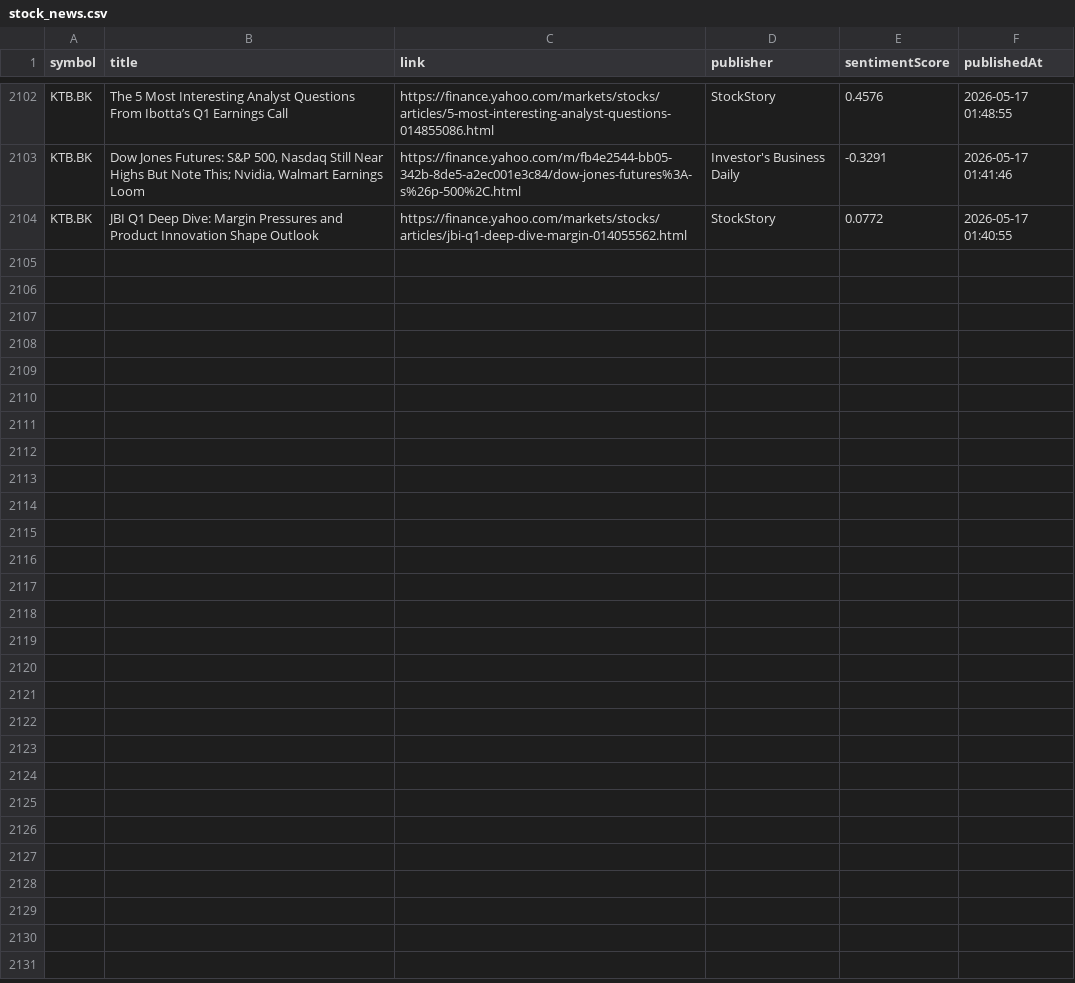
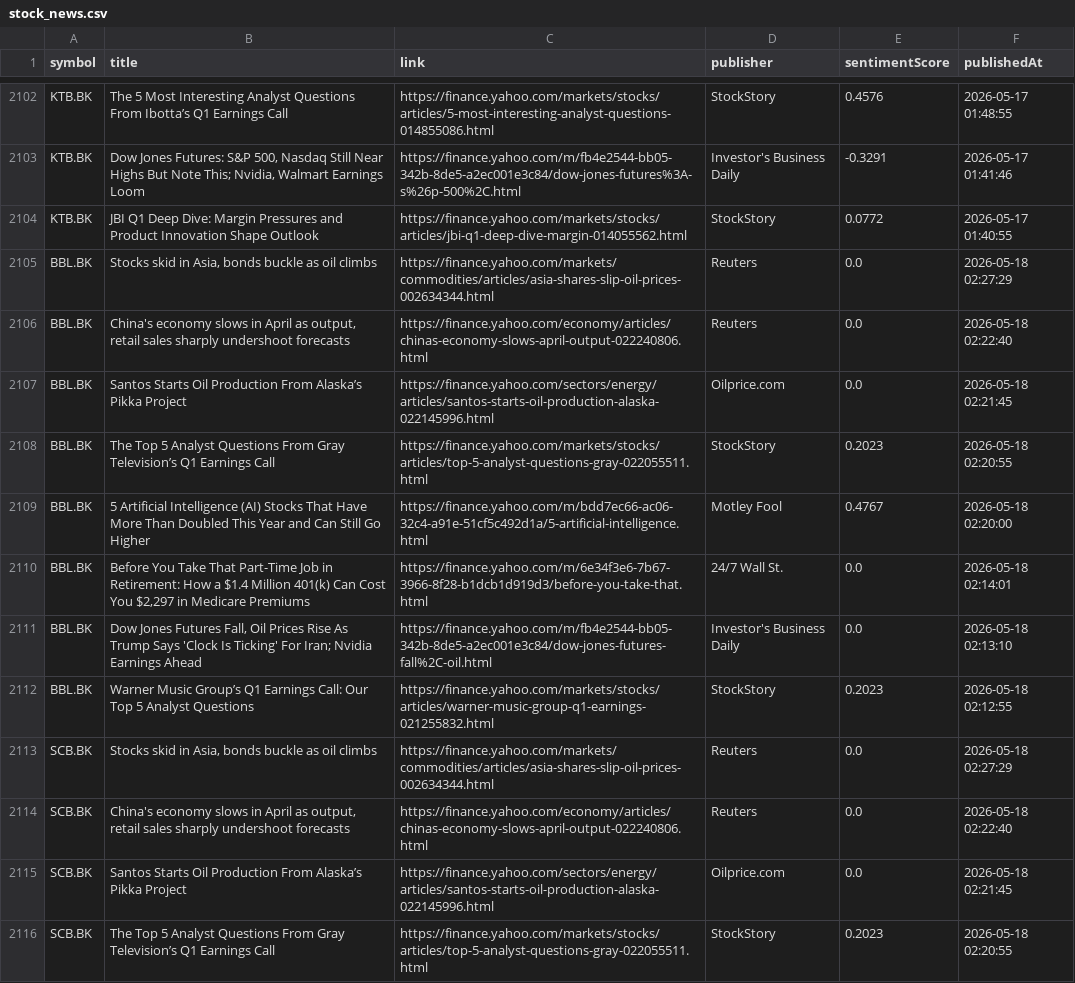
Before and after one commit to Narinthon-B/Finance-market, a CSV file: files/stock_news.csv, drawn as a sheet; only a part is shown, gaps mark what is left out; the diff covers the shown part only; the diff names each change by its address in the sheet, - before the commit and + after, or states it on an @@ line.

```diff
--- a/files/stock_news.csv
+++ b/files/stock_news.csv
+row 2105: BBL.BK | Stocks skid in Asia, bonds buckle as oil climbs | https://finance.yahoo.com/markets/commodities/articles/asia-shares-slip-oil-prices-002634344.html | Reuters | 0.0 | 2026-05-18 02:27:29
+row 2106: BBL.BK | China's economy slows in April as output, retail sales sharply undershoot forecasts | https://finance.yahoo.com/economy/articles/chinas-economy-slows-april-output-022240806.html | Reuters | 0.0 | 2026-05-18 02:22:40
+row 2107: BBL.BK | Santos Starts Oil Production From Alaska’s Pikka Project | https://finance.yahoo.com/sectors/energy/articles/santos-starts-oil-production-alaska-022145996.html | Oilprice.com | 0.0 | 2026-05-18 02:21:45
+row 2108: BBL.BK | The Top 5 Analyst Questions From Gray Television’s Q1 Earnings Call | https://finance.yahoo.com/markets/stocks/articles/top-5-analyst-questions-gray-022055511.html | StockStory | 0.2023 | 2026-05-18 02:20:55
+row 2109: BBL.BK | 5 Artificial Intelligence (AI) Stocks That Have More Than Doubled This Year and Can Still Go Higher | https://finance.yahoo.com/m/bdd7ec66-ac06-32c4-a91e-51cf5c492d1a/5-artificial-intelligence.html | Motley Fool | 0.4767 | 2026-05-18 02:20:00
+row 2110: BBL.BK | Before You Take That Part-Time Job in Retirement: How a $1.4 Million 401(k) Can Cost You $2,297 in Medicare Premiums | https://finance.yahoo.com/m/6e34f3e6-7b67-3966-8f28-b1dcb1d919d3/before-you-take-that.html | 24/7 Wall St. | 0.0 | 2026-05-18 02:14:01
+row 2111: BBL.BK | Dow Jones Futures Fall, Oil Prices Rise As Trump Says 'Clock Is Ticking' For Iran; Nvidia Earnings Ahead | https://finance.yahoo.com/m/fb4e2544-bb05-342b-8de5-a2ec001e3c84/dow-jones-futures-fall%2C-oil.html | Investor's Business Daily | 0.0 | 2026-05-18 02:13:10
+row 2112: BBL.BK | Warner Music Group’s Q1 Earnings Call: Our Top 5 Analyst Questions | https://finance.yahoo.com/markets/stocks/articles/warner-music-group-q1-earnings-021255832.html | StockStory | 0.2023 | 2026-05-18 02:12:55
+row 2113: SCB.BK | Stocks skid in Asia, bonds buckle as oil climbs | https://finance.yahoo.com/markets/commodities/articles/asia-shares-slip-oil-prices-002634344.html | Reuters | 0.0 | 2026-05-18 02:27:29
+row 2114: SCB.BK | China's economy slows in April as output, retail sales sharply undershoot forecasts | https://finance.yahoo.com/economy/articles/chinas-economy-slows-april-output-022240806.html | Reuters | 0.0 | 2026-05-18 02:22:40
+row 2115: SCB.BK | Santos Starts Oil Production From Alaska’s Pikka Project | https://finance.yahoo.com/sectors/energy/articles/santos-starts-oil-production-alaska-022145996.html | Oilprice.com | 0.0 | 2026-05-18 02:21:45
+row 2116: SCB.BK | The Top 5 Analyst Questions From Gray Television’s Q1 Earnings Call | https://finance.yahoo.com/markets/stocks/articles/top-5-analyst-questions-gray-022055511.html | StockStory | 0.2023 | 2026-05-18 02:20:55
```
Also changed, not shown: 12 added rows elsewhere in this file.
